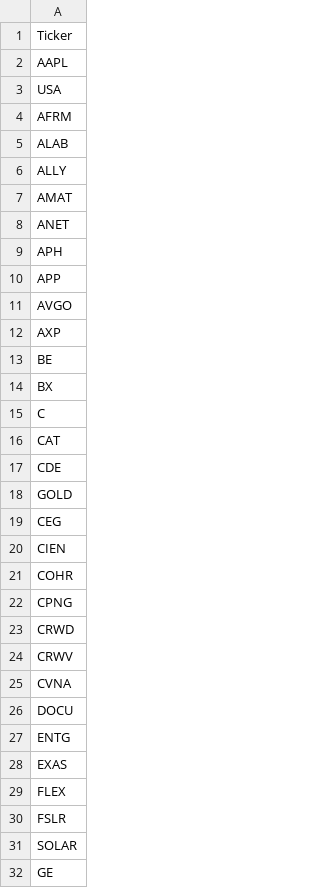
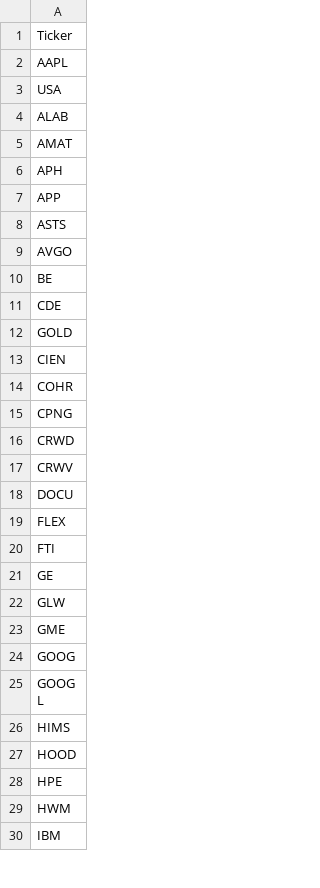
Before and after one commit to mpincus/SwingScannerWatchlist-GPT, a CSV file: breakouts.csv, drawn as a sheet; only a part is shown; the shorter side is filled out with more unchanged rows; the diff covers the shown part only.

```diff
--- a/breakouts.csv
+++ b/breakouts.csv
@@ -3,18 +3,11 @@ AAPL
 USA
-AFRM
 ALAB
-ALLY
 AMAT
-ANET
 APH
 APP
+ASTS
 AVGO
-AXP
 BE
-BX
-C
-CAT
 CDE
 GOLD
-CEG
 CIEN
@@ -24,9 +17,5 @@ CRWD
 CRWV
-CVNA
 DOCU
-ENTG
-EXAS
 FLEX
-FSLR
-SOLAR
+FTI
 GE
```
Also changed, not shown: 3 added rows, 13 removed rows and 1 edited cell elsewhere in this file, combined_watchlist.csv, overbought.csv, 2 other files.
